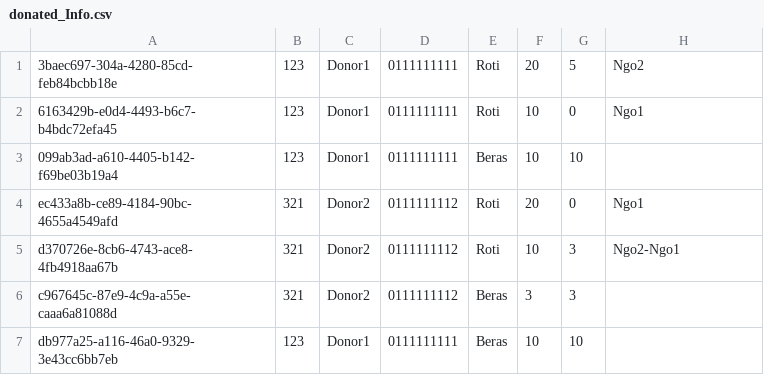
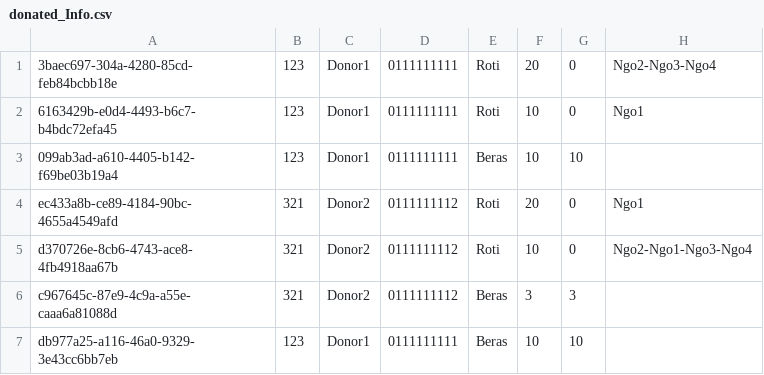
Before and after one commit to kyle-lyk/asg-ADS, a CSV file: src/main/db/donated_Info.csv, drawn as a sheet.

```diff
--- a/src/main/db/donated_Info.csv
+++ b/src/main/db/donated_Info.csv
@@ -1,2 +1,2 @@
-3baec697-304a-4280-85cd-feb84bcbb18e,123,Donor1,0111111111,Roti,20,5,Ngo2
+3baec697-304a-4280-85cd-feb84bcbb18e,123,Donor1,0111111111,Roti,20,0,Ngo2-Ngo3-Ngo4
 6163429b-e0d4-4493-b6c7-b4bdc72efa45,123,Donor1,0111111111,Roti,10,0,Ngo1
@@ -4,3 +4,3 @@
 ec433a8b-ce89-4184-90bc-4655a4549afd,321,Donor2,0111111112,Roti,20,0,Ngo1
-d370726e-8cb6-4743-ace8-4fb4918aa67b,321,Donor2,0111111112,Roti,10,3,Ngo2-Ngo1
+d370726e-8cb6-4743-ace8-4fb4918aa67b,321,Donor2,0111111112,Roti,10,0,Ngo2-Ngo1-Ngo3-Ngo4
 c967645c-87e9-4c9a-a55e-caaa6a81088d,321,Donor2,0111111112,Beras,3,3,
```
Also changed, not shown: bin/main/db/donated_Info.csv, bin/main/db/requested_Info.csv, 7 other files.
